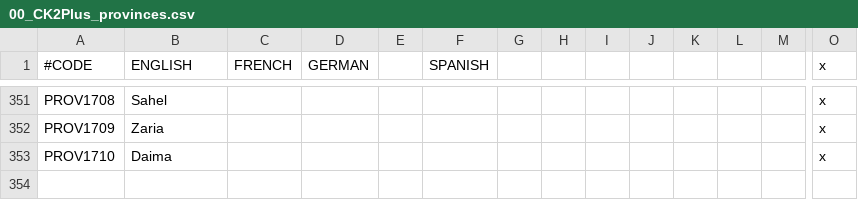
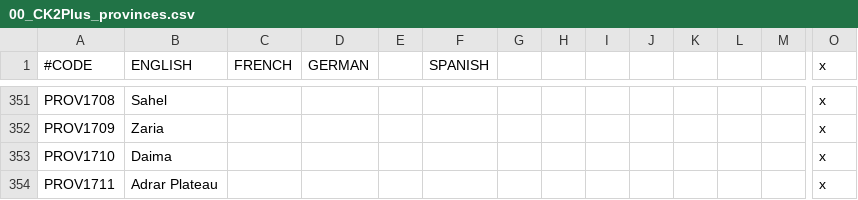
Before and after one commit to ck2plus/CK2Plus, a CSV file: CK2Plus/localisation/00_CK2Plus_provinces.csv, drawn as a sheet; only a part is shown, gaps mark what is left out; rows hold the shown columns only; the diff names each change by its address in the sheet, - before the commit and + after, or states it on an @@ line.

Commit message:
NEW: Adrar Plateau wasteland

```diff
--- a/CK2Plus/localisation/00_CK2Plus_provinces.csv
+++ b/CK2Plus/localisation/00_CK2Plus_provinces.csv
+row 354: PROV1711 | Adrar Plateau |  |  |  |  |  |  |  |  |  |  |  | x
```
Also changed, not shown: CK2Plus/map/adjacencies.csv, CK2Plus/map/definition.csv, 5 other files.
